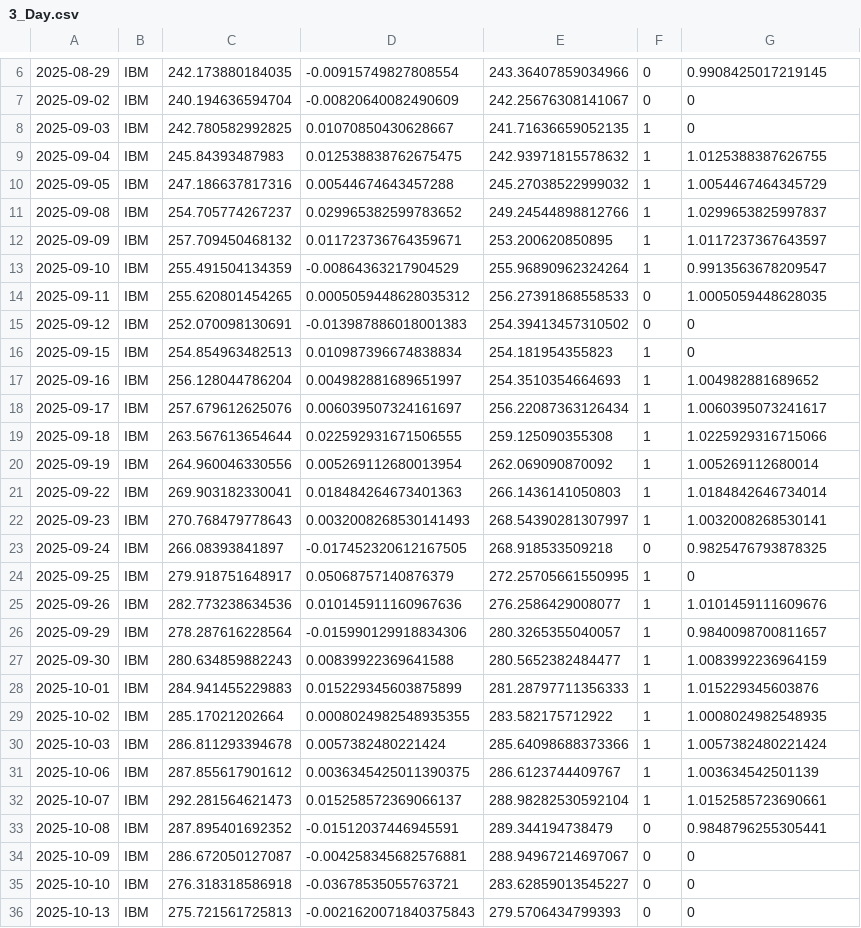
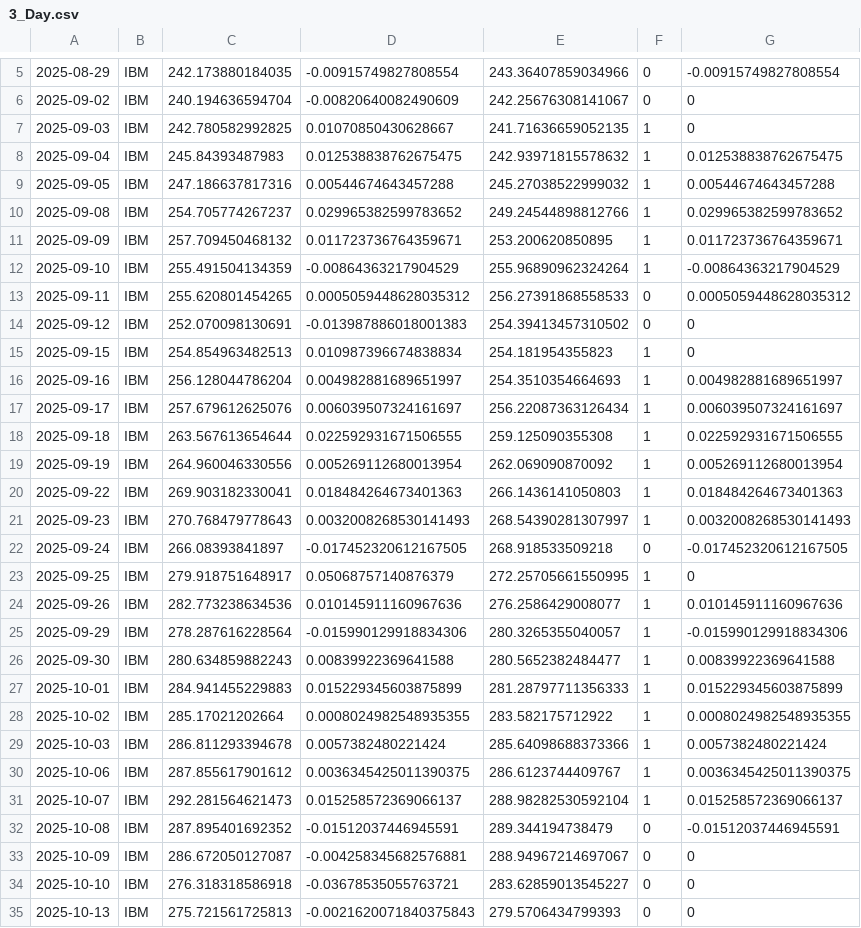
Before and after one commit to ivng8/Mean-Reversion, a CSV file: 3_Day.csv, drawn as a sheet; only a part is shown, gaps mark what is left out; the diff covers the shown part only.

```diff
--- a/3_Day.csv
+++ b/3_Day.csv
@@ -6,29 +5,29 @@
-2025-08-29,IBM,242.173880184035,-0.00915749827808554,243.36407859034966,0,0.9908425017219145
+2025-08-29,IBM,242.173880184035,-0.00915749827808554,243.36407859034966,0,-0.00915749827808554
 2025-09-02,IBM,240.194636594704,-0.00820640082490609,242.25676308141067,0,0
 2025-09-03,IBM,242.780582992825,0.01070850430628667,241.71636659052135,1,0
-2025-09-04,IBM,245.84393487983,0.012538838762675475,242.93971815578632,1,1.0125388387626755
-2025-09-05,IBM,247.186637817316,0.00544674643457288,245.27038522999032,1,1.0054467464345729
-2025-09-08,IBM,254.705774267237,0.029965382599783652,249.24544898812766,1,1.0299653825997837
-2025-09-09,IBM,257.709450468132,0.011723736764359671,253.200620850895,1,1.0117237367643597
-2025-09-10,IBM,255.491504134359,-0.00864363217904529,255.96890962324264,1,0.9913563678209547
-2025-09-11,IBM,255.620801454265,0.0005059448628035312,256.27391868558533,0,1.0005059448628035
+2025-09-04,IBM,245.84393487983,0.012538838762675475,242.93971815578632,1,0.012538838762675475
+2025-09-05,IBM,247.186637817316,0.00544674643457288,245.27038522999032,1,0.00544674643457288
+2025-09-08,IBM,254.705774267237,0.029965382599783652,249.24544898812766,1,0.029965382599783652
+2025-09-09,IBM,257.709450468132,0.011723736764359671,253.200620850895,1,0.011723736764359671
+2025-09-10,IBM,255.491504134359,-0.00864363217904529,255.96890962324264,1,-0.00864363217904529
+2025-09-11,IBM,255.620801454265,0.0005059448628035312,256.27391868558533,0,0.0005059448628035312
 2025-09-12,IBM,252.070098130691,-0.013987886018001383,254.39413457310502,0,0
 2025-09-15,IBM,254.854963482513,0.010987396674838834,254.181954355823,1,0
-2025-09-16,IBM,256.128044786204,0.004982881689651997,254.3510354664693,1,1.004982881689652
-2025-09-17,IBM,257.679612625076,0.006039507324161697,256.22087363126434,1,1.0060395073241617
-2025-09-18,IBM,263.567613654644,0.022592931671506555,259.125090355308,1,1.0225929316715066
-2025-09-19,IBM,264.960046330556,0.005269112680013954,262.069090870092,1,1.005269112680014
-2025-09-22,IBM,269.903182330041,0.018484264673401363,266.1436141050803,1,1.0184842646734014
-2025-09-23,IBM,270.768479778643,0.0032008268530141493,268.54390281307997,1,1.0032008268530141
-2025-09-24,IBM,266.08393841897,-0.017452320612167505,268.918533509218,0,0.9825476793878325
+2025-09-16,IBM,256.128044786204,0.004982881689651997,254.3510354664693,1,0.004982881689651997
+2025-09-17,IBM,257.679612625076,0.006039507324161697,256.22087363126434,1,0.006039507324161697
+2025-09-18,IBM,263.567613654644,0.022592931671506555,259.125090355308,1,0.022592931671506555
+2025-09-19,IBM,264.960046330556,0.005269112680013954,262.069090870092,1,0.005269112680013954
+2025-09-22,IBM,269.903182330041,0.018484264673401363,266.1436141050803,1,0.018484264673401363
+2025-09-23,IBM,270.768479778643,0.0032008268530141493,268.54390281307997,1,0.0032008268530141493
+2025-09-24,IBM,266.08393841897,-0.017452320612167505,268.918533509218,0,-0.017452320612167505
 2025-09-25,IBM,279.918751648917,0.05068757140876379,272.25705661550995,1,0
-2025-09-26,IBM,282.773238634536,0.010145911160967636,276.2586429008077,1,1.0101459111609676
-2025-09-29,IBM,278.287616228564,-0.015990129918834306,280.3265355040057,1,0.9840098700811657
-2025-09-30,IBM,280.634859882243,0.00839922369641588,280.5652382484477,1,1.0083992236964159
-2025-10-01,IBM,284.941455229883,0.015229345603875899,281.28797711356333,1,1.015229345603876
-2025-10-02,IBM,285.17021202664,0.0008024982548935355,283.582175712922,1,1.0008024982548935
-2025-10-03,IBM,286.811293394678,0.0057382480221424,285.64098688373366,1,1.0057382480221424
-2025-10-06,IBM,287.855617901612,0.0036345425011390375,286.6123744409767,1,1.003634542501139
-2025-10-07,IBM,292.281564621473,0.015258572369066137,288.98282530592104,1,1.0152585723690661
-2025-10-08,IBM,287.895401692352,-0.01512037446945591,289.344194738479,0,0.9848796255305441
+2025-09-26,IBM,282.773238634536,0.010145911160967636,276.2586429008077,1,0.010145911160967636
+2025-09-29,IBM,278.287616228564,-0.015990129918834306,280.3265355040057,1,-0.015990129918834306
+2025-09-30,IBM,280.634859882243,0.00839922369641588,280.5652382484477,1,0.00839922369641588
+2025-10-01,IBM,284.941455229883,0.015229345603875899,281.28797711356333,1,0.015229345603875899
+2025-10-02,IBM,285.17021202664,0.0008024982548935355,283.582175712922,1,0.0008024982548935355
+2025-10-03,IBM,286.811293394678,0.0057382480221424,285.64098688373366,1,0.0057382480221424
+2025-10-06,IBM,287.855617901612,0.0036345425011390375,286.6123744409767,1,0.0036345425011390375
+2025-10-07,IBM,292.281564621473,0.015258572369066137,288.98282530592104,1,0.015258572369066137
+2025-10-08,IBM,287.895401692352,-0.01512037446945591,289.344194738479,0,-0.01512037446945591
 2025-10-09,IBM,286.672050127087,-0.004258345682576881,288.94967214697067,0,0
```
Also changed, not shown: 1 added row, 1 removed row and 39 edited cells elsewhere in this file, 2 other files.
